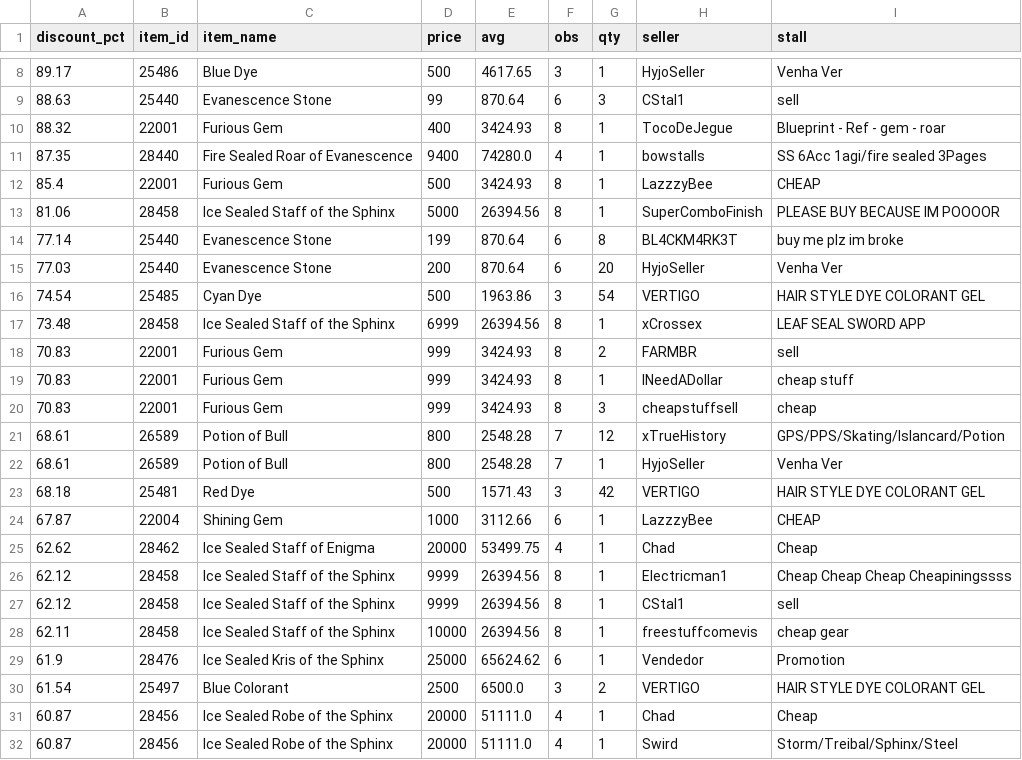
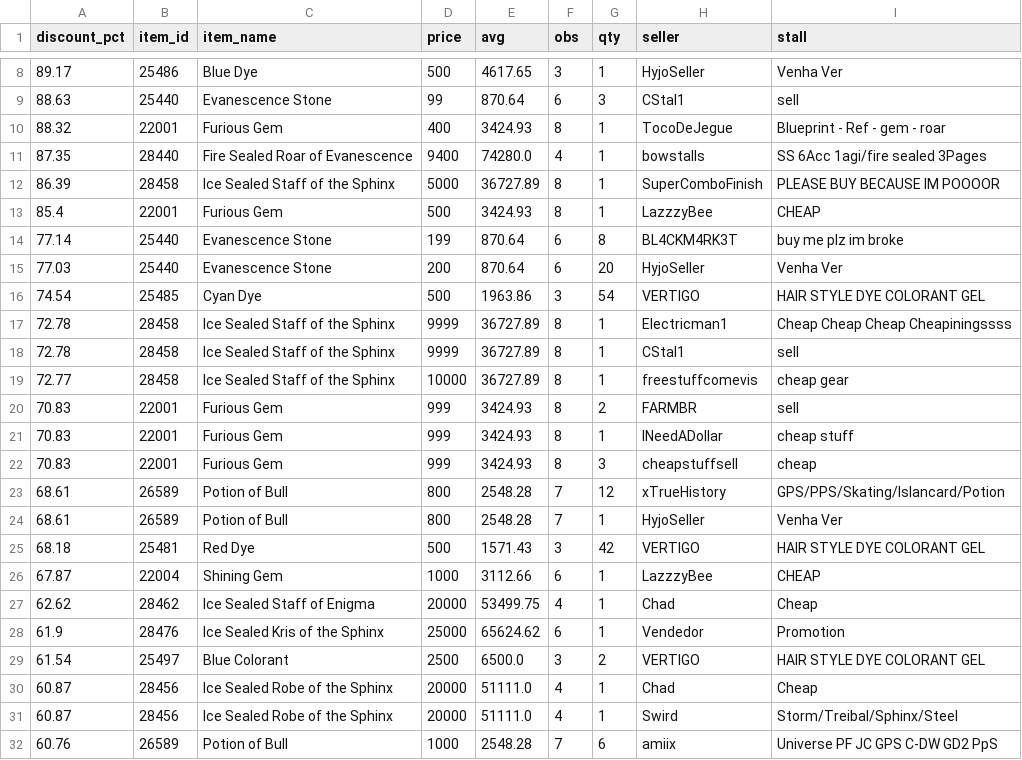
Before and after one commit to Bunencio/moon-discounts, a CSV file: docs/discount_hits_ge_50pct.csv, drawn as a sheet; only a part is shown, gaps mark what is left out; the shorter side is filled out with more unchanged rows; removed rows and columns are numbered as before the commit, all else as after; the diff names each change by its address in the sheet, - before the commit and + after, or states it on an @@ line.

```diff
--- a/docs/discount_hits_ge_50pct.csv
+++ b/docs/discount_hits_ge_50pct.csv
+row 12: 86.39 | 28458 | Ice Sealed Staff of the Sphinx | 5000 | 36727.89 | 8 | 1 | SuperComboFinish | PLEASE BUY BECAUSE IM POOOOR
-row 13: 81.06 | 28458 | Ice Sealed Staff of the Sphinx | 5000 | 26394.56 | 8 | 1 | SuperComboFinish | PLEASE BUY BECAUSE IM POOOOR
-row 17: 73.48 | 28458 | Ice Sealed Staff of the Sphinx | 6999 | 26394.56 | 8 | 1 | xCrossex | LEAF SEAL SWORD APP
+row 17: 72.78 | 28458 | Ice Sealed Staff of the Sphinx | 9999 | 36727.89 | 8 | 1 | Electricman1 | Cheap Cheap Cheap Cheapiningssss
+row 18: 72.78 | 28458 | Ice Sealed Staff of the Sphinx | 9999 | 36727.89 | 8 | 1 | CStal1 | sell
+row 19: 72.77 | 28458 | Ice Sealed Staff of the Sphinx | 10000 | 36727.89 | 8 | 1 | freestuffcomevis | cheap gear
-row 26: 62.12 | 28458 | Ice Sealed Staff of the Sphinx | 9999 | 26394.56 | 8 | 1 | Electricman1 | Cheap Cheap Cheap Cheapiningssss
-row 27: 62.12 | 28458 | Ice Sealed Staff of the Sphinx | 9999 | 26394.56 | 8 | 1 | CStal1 | sell
-row 28: 62.11 | 28458 | Ice Sealed Staff of the Sphinx | 10000 | 26394.56 | 8 | 1 | freestuffcomevis | cheap gear
```
Also changed, not shown: docs/profit_hits_ge_20000.csv.
